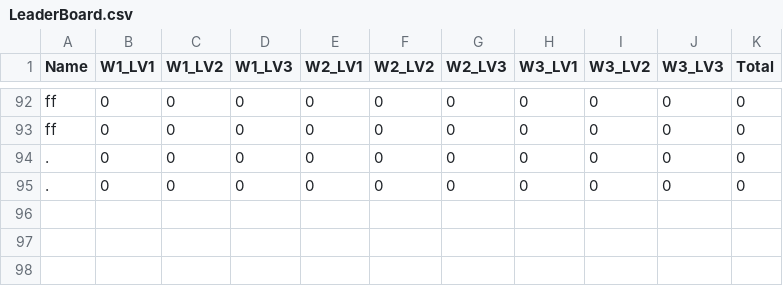
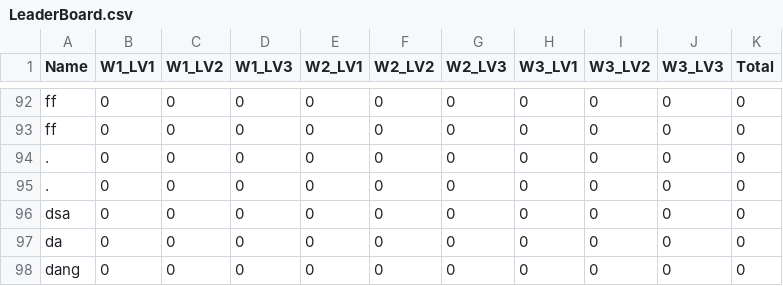
Before and after one commit to dariomv28/CS202_Group5_SuperMario, a CSV file: LeaderBoard.csv, drawn as a sheet; only a part is shown, gaps mark what is left out.

```diff
--- a/LeaderBoard.csv
+++ b/LeaderBoard.csv
@@ -95 +95,4 @@ ff, 0, 0, 0, 0, 0, 0, 0, 0, 0, 0
 ., 0, 0, 0, 0, 0, 0, 0, 0, 0, 0
+dsa, 0, 0, 0, 0, 0, 0, 0, 0, 0, 0
+da, 0, 0, 0, 0, 0, 0, 0, 0, 0, 0
+dang, 0, 0, 0, 0, 0, 0, 0, 0, 0, 0
```
Also changed, not shown: 7 other files.
